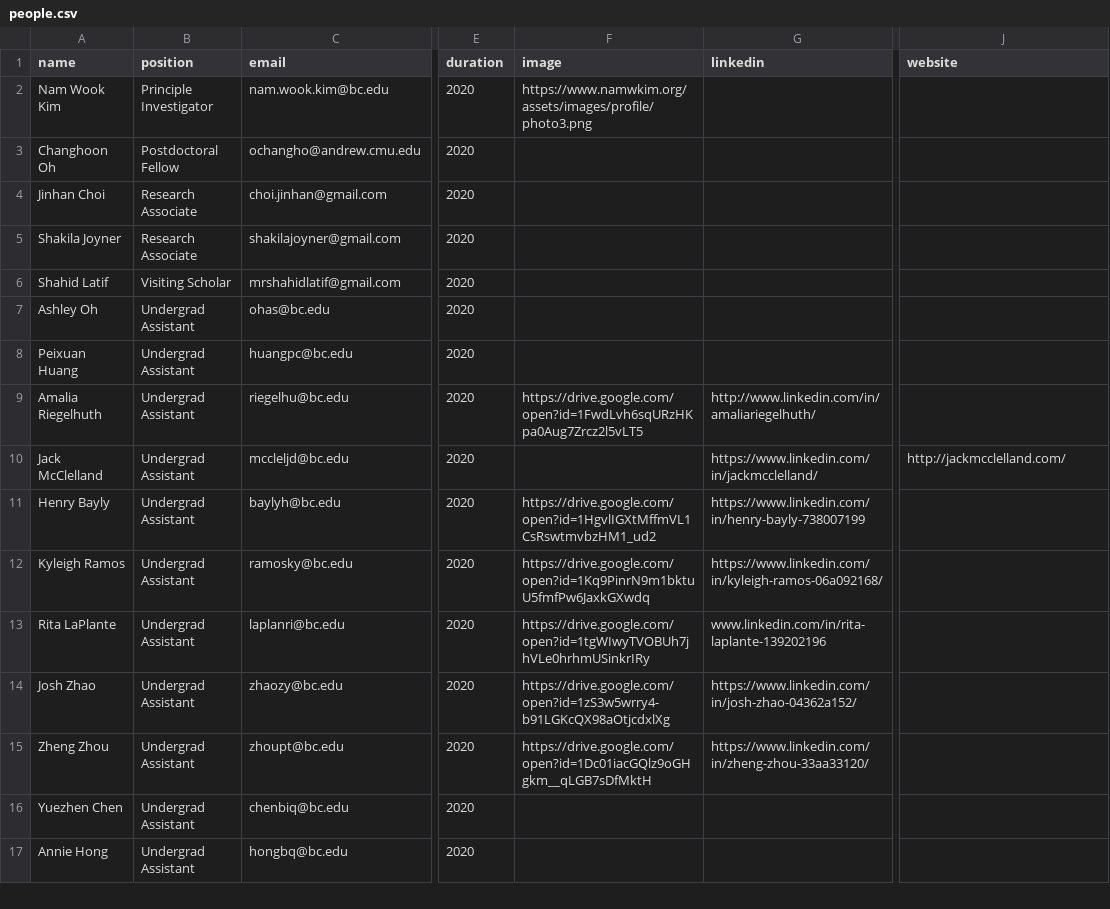
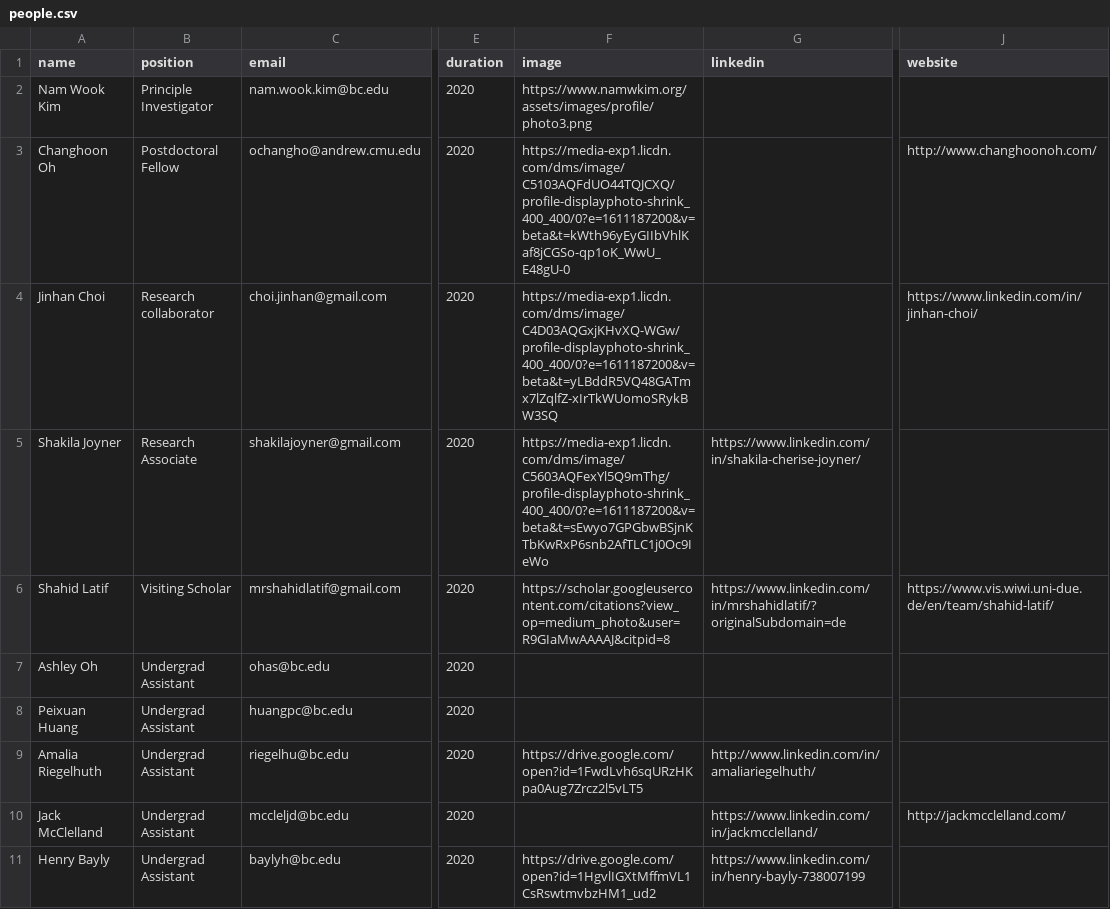
Before and after one commit to namwkim/namwkim.github.io, a CSV file: assets/files/people.csv, drawn as a sheet; only a part is shown, gaps mark what is left out; the shorter side is filled out with more unchanged rows; the diff names each change by its address in the sheet, - before the commit and + after, or states it on an @@ line.

Commit message:
update people

```diff
--- a/assets/files/people.csv
+++ b/assets/files/people.csv
-F3 (image): (empty)
+F3 (image): https://media-exp1.licdn.com/dms/image/C5103AQFdUO44TQJCXQ/profile-displayphoto-shrink_400_400/0?e=1611187200&v=beta&t=kWth96yEyGIIbVhlKaf8jCGSo-qp1oK_WwU_E48gU-0
-J3 (website): (empty)
+J3 (website): http://www.changhoonoh.com/
-B4 (position): Research Associate
+B4 (position): Research collaborator
-F4 (image): (empty)
+F4 (image): https://media-exp1.licdn.com/dms/image/C4D03AQGxjKHvXQ-WGw/profile-displayphoto-shrink_400_400/0?e=1611187200&v=beta&t=yLBddR5VQ48GATmx7lZqlfZ-xIrTkWUomoSRykBW3SQ
-J4 (website): (empty)
+J4 (website): https://www.linkedin.com/in/jinhan-choi/
-F5 (image): (empty)
+F5 (image): https://media-exp1.licdn.com/dms/image/C5603AQFexYl5Q9mThg/profile-displayphoto-shrink_400_400/0?e=1611187200&v=beta&t=sEwyo7GPGbwBSjnKTbKwRxP6snb2AfTLC1j0Oc9IeWo
-G5 (linkedin): (empty)
+G5 (linkedin): https://www.linkedin.com/in/shakila-cherise-joyner/
-F6 (image): (empty)
+F6 (image): https://scholar.googleusercontent.com/citations?view_op=medium_photo&user=R9GIaMwAAAAJ&citpid=8
-G6 (linkedin): (empty)
+G6 (linkedin): https://www.linkedin.com/in/mrshahidlatif/?originalSubdomain=de
-J6 (website): (empty)
+J6 (website): https://www.vis.wiwi.uni-due.de/en/team/shahid-latif/
```
Also changed, not shown: 2 other files.
